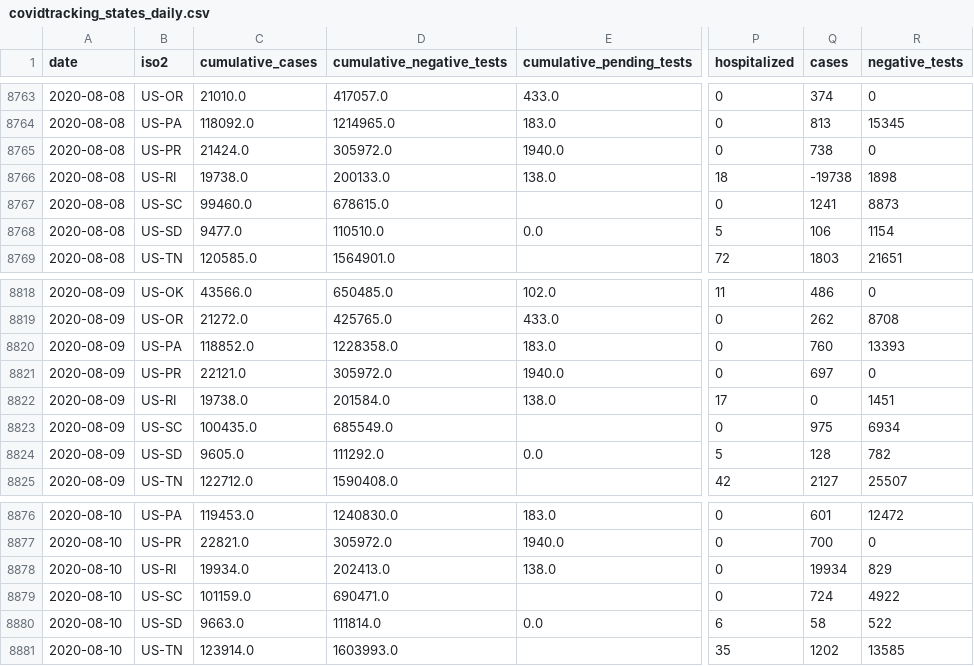
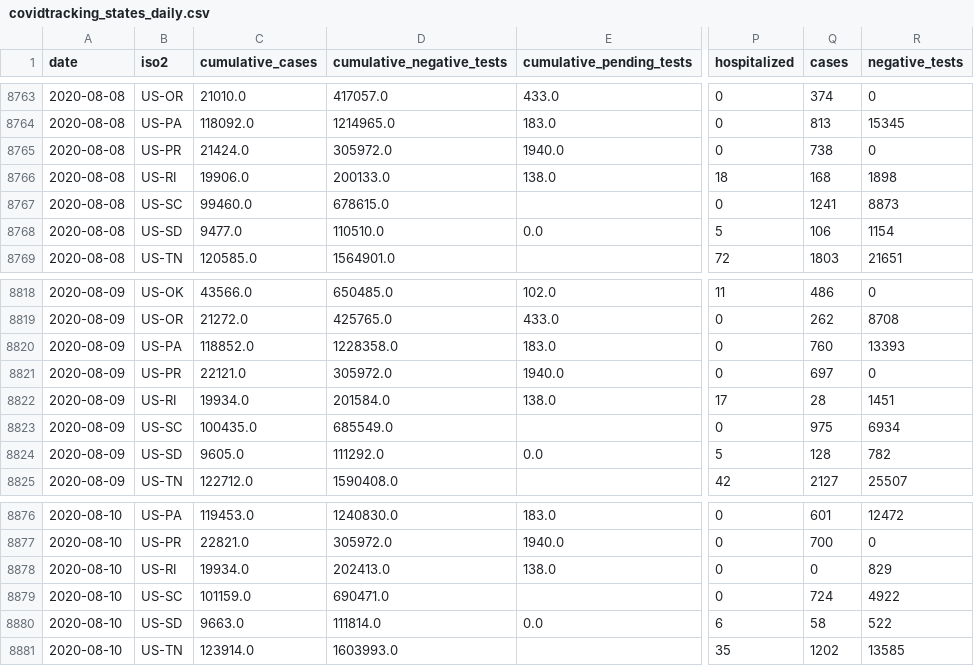
Before and after one commit to kmatarese/glide-covid-19, a CSV file: glide_covid_19/data/covidtracking_states_daily.csv, drawn as a sheet; only a part is shown, gaps mark what is left out; the diff names each change by its address in the sheet, - before the commit and + after, or states it on an @@ line.

```diff
--- a/glide_covid_19/data/covidtracking_states_daily.csv
+++ b/glide_covid_19/data/covidtracking_states_daily.csv
-C8766 (cumulative_cases): 19738.0
+C8766 (cumulative_cases): 19906.0
-Q8766 (cases): -19738
+Q8766 (cases): 168
-C8822 (cumulative_cases): 19738.0
+C8822 (cumulative_cases): 19934.0
-Q8822 (cases): 0
+Q8822 (cases): 28
-Q8878 (cases): 19934
+Q8878 (cases): 0
```
Also changed, not shown: 2 other files.
